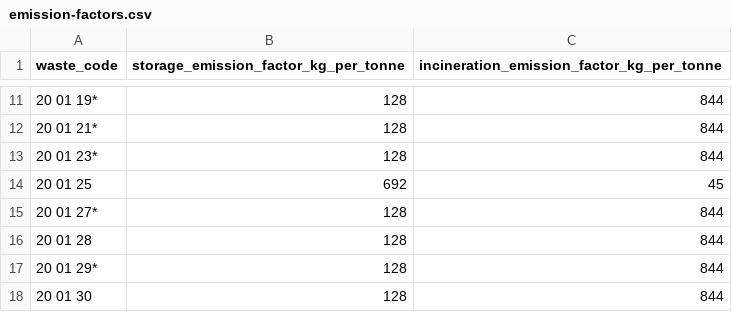
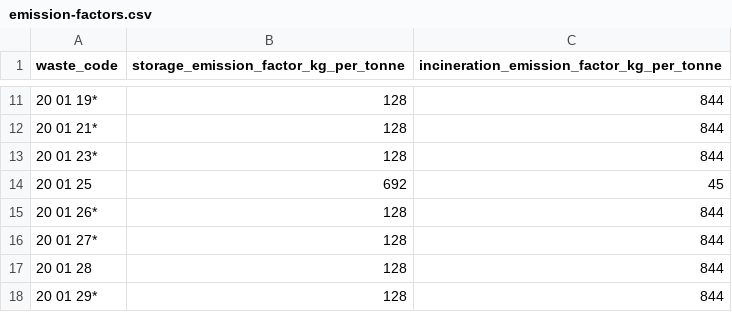
Before and after one commit to GaelS/leviers-ges, a CSV file: data/dechets/emission-factors.csv, drawn as a sheet; only a part is shown, gaps mark what is left out; the shorter side is filled out with more unchanged rows; the diff names each change by its address in the sheet, - before the commit and + after, or states it on an @@ line.

```diff
--- a/data/dechets/emission-factors.csv
+++ b/data/dechets/emission-factors.csv
+row 15: 20 01 26* | 128 | 844
```
Also changed, not shown: data/dechets/sources/fe-dechets-tableur.csv, 5 other files.
